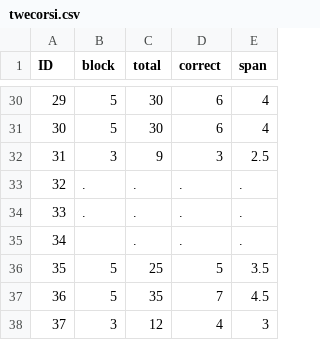
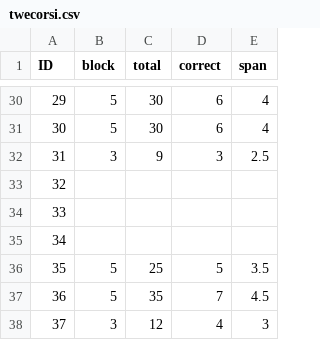
Before and after one commit to vjl110/anthro, a CSV file: womenmob/data/twecorsi.csv, drawn as a sheet; only a part is shown, gaps mark what is left out; the diff covers the shown part only.

```diff
--- a/womenmob/data/twecorsi.csv
+++ b/womenmob/data/twecorsi.csv
@@ -32,5 +32,5 @@ ID,block,total,correct,span
 31,3,9,3,2.5
-32,.,.,.,.
-33,.,.,.,.
-34,,.,.,.
+32,,,,
+33,,,,
+34,,,,
 35,5,25,5,3.5
```
Also changed, not shown: 28 edited cells elsewhere in this file, womenmob/data/bfeedtravel.csv, womenmob/data/persp_err.csv, 49 other files.
